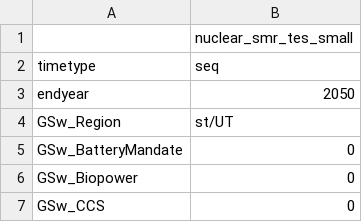
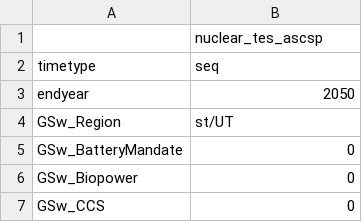
Before and after one commit to Ethan-s-PhD/ReEDS-2.0, a CSV file: cases_small.csv, drawn as a sheet; only a part is shown.

```diff
--- a/cases_small.csv
+++ b/cases_small.csv
@@ -1,2 +1,2 @@
-,nuclear_smr_tes_small
+,nuclear_tes_ascsp
 timetype,seq
```
Also changed, not shown: inputs/capacity_exogenous/demonstration_plants.csv.
